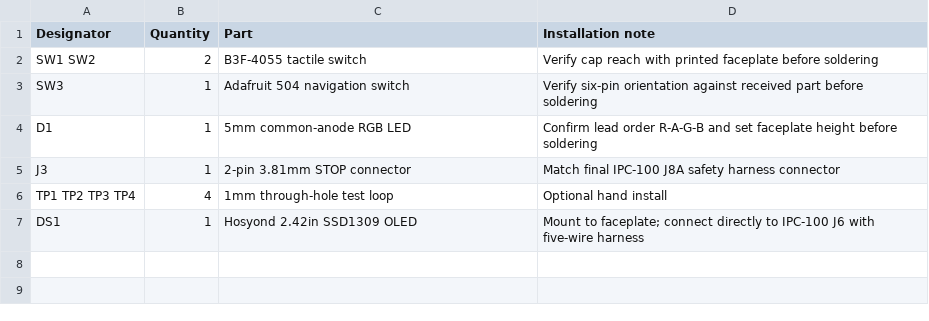
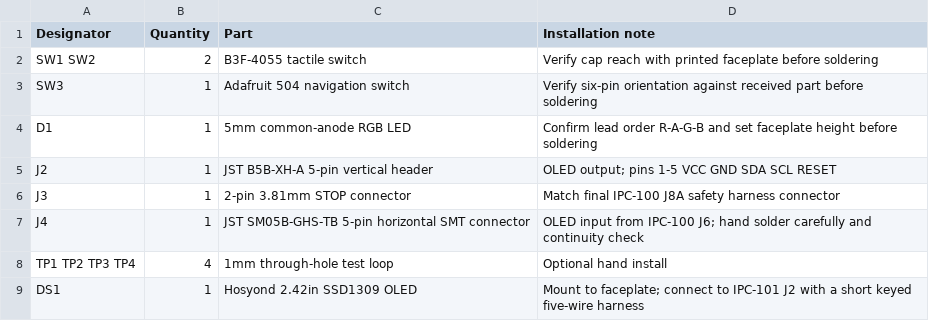
Before and after one commit to IronPineOutdoors/IPC101, a CSV file: hardware/fabrication/IPC101_RevC/IPC101_RevC_HAND_INSTALL.csv, drawn as a sheet.

```diff
--- a/hardware/fabrication/IPC101_RevC/IPC101_RevC_HAND_INSTALL.csv
+++ b/hardware/fabrication/IPC101_RevC/IPC101_RevC_HAND_INSTALL.csv
@@ -4,4 +4,6 @@ SW3,1,Adafruit 504 navigation switch,Verify six-pin orientation against received
 D1,1,5mm common-anode RGB LED,Confirm lead order R-A-G-B and set faceplate height before soldering
+J2,1,JST B5B-XH-A 5-pin vertical header,OLED output; pins 1-5 VCC GND SDA SCL RESET
 J3,1,2-pin 3.81mm STOP connector,Match final IPC-100 J8A safety harness connector
+J4,1,JST SM05B-GHS-TB 5-pin horizontal SMT connector,OLED input from IPC-100 J6; hand solder carefully and continuity check
 TP1 TP2 TP3 TP4,4,1mm through-hole test loop,Optional hand install
-DS1,1,Hosyond 2.42in SSD1309 OLED,Mount to faceplate; connect directly to IPC-100 J6 with five-wire harness
+DS1,1,Hosyond 2.42in SSD1309 OLED,Mount to faceplate; connect to IPC-101 J2 with a short keyed five-wire harness
```
Also changed, not shown: hardware/bom/IPC101_BOM.csv, hardware/fabrication/IPC101_RevC/IPC101_RevC_CPL_all.csv, 36 other files.
